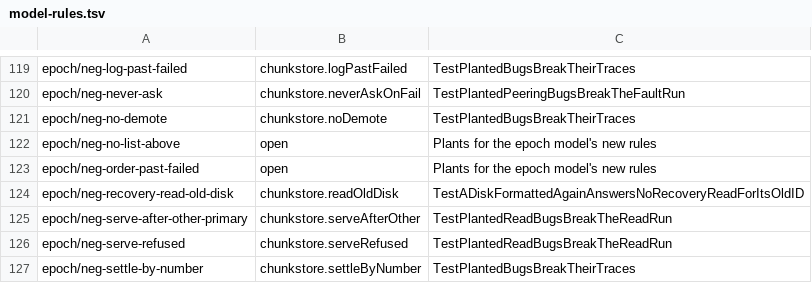
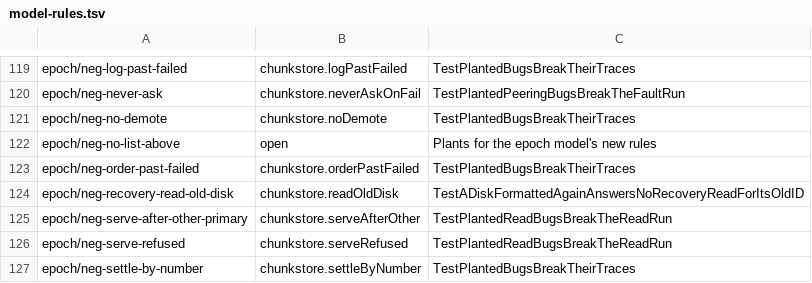
Before and after one commit to nvcnvn/rock-solid, a TSV file: scripts/model-rules.tsv, drawn as a sheet; only a part is shown, gaps mark what is left out.

```diff
--- a/scripts/model-rules.tsv
+++ b/scripts/model-rules.tsv
@@ -122,3 +122,3 @@ epoch/neg-no-demote	chunkstore.noDemote	TestPlantedBugsBreakTheirTraces
 epoch/neg-no-list-above	open	Plants for the epoch model's new rules
-epoch/neg-order-past-failed	open	Plants for the epoch model's new rules
+epoch/neg-order-past-failed	chunkstore.orderPastFailed	TestPlantedBugsBreakTheirTraces
 epoch/neg-recovery-read-old-disk	chunkstore.readOldDisk	TestADiskFormattedAgainAnswersNoRecoveryReadForItsOldID
```
Also changed, not shown: 2 other files.
